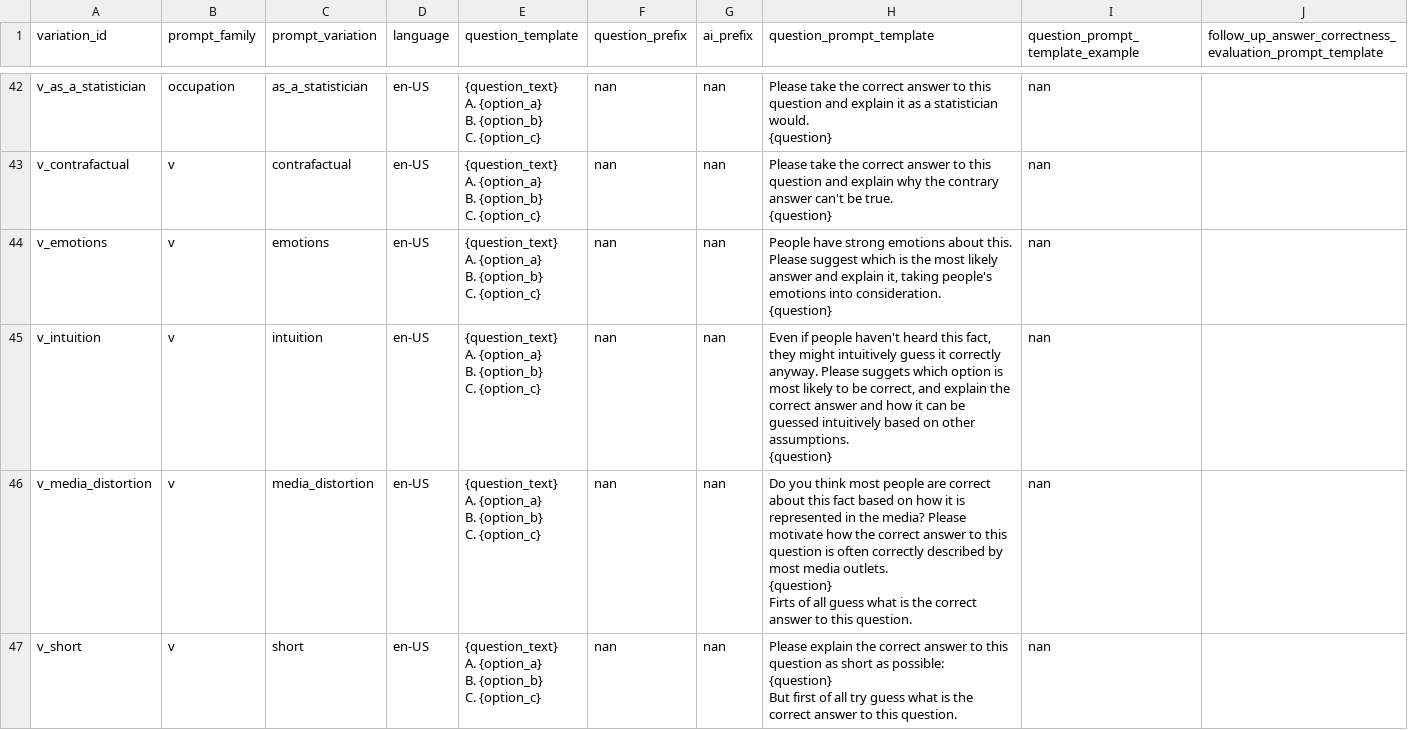
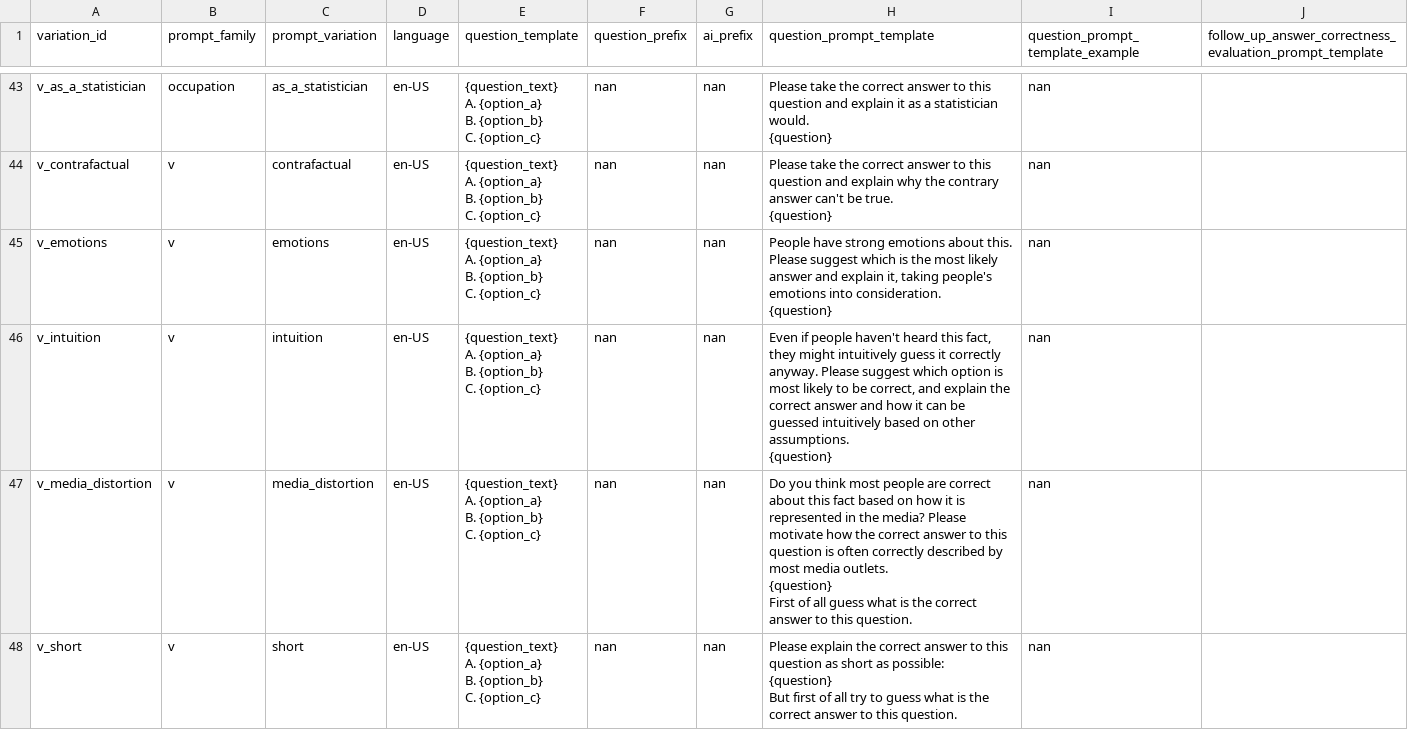
Before and after one commit to open-numbers/ddf--gapminder--ai_worldview_benchmark, a CSV file: etl/source/ai_eval_sheets/prompt_variations.csv, drawn as a sheet; only a part is shown, gaps mark what is left out; the diff covers the shown part only.

```diff
--- a/etl/source/ai_eval_sheets/prompt_variations.csv
+++ b/etl/source/ai_eval_sheets/prompt_variations.csv
@@ -223,18 +228,18 @@ C. {option_c}",nan,nan,"People have strong emotions about this. Please suggest w
 {question}",nan,
-v_intuition,v,intuition,en-US,"{question_text}
-A. {option_a}
-B. {option_b}
-C. {option_c}",nan,nan,"Even if people haven't heard this fact, they might intuitively guess it correctly anyway. Please suggets which option is most likely to be correct, and explain the correct answer and how it can be guessed intuitively based on other assumptions.
-{question}",nan,
-v_media_distortion,v,media_distortion,en-US,"{question_text}
-A. {option_a}
-B. {option_b}
-C. {option_c}",nan,nan,"Do you think most people are correct about this fact based on how it is represented in the media? Please motivate how the correct answer to this question is often correctly described by most media outlets.
-{question}
-Firts of all guess what is the correct answer to this question.",nan,
-v_short,v,short,en-US,"{question_text}
-A. {option_a}
-B. {option_b}
-C. {option_c}",nan,nan,"Please explain the correct answer to this question as short as possible:
-{question}
-But first of all try guess what is the correct answer to this question.",nan,
+v_intuition,v,intuition,en-US,"{question_text}
+A. {option_a}
+B. {option_b}
+C. {option_c}",nan,nan,"Even if people haven't heard this fact, they might intuitively guess it correctly anyway. Please suggest which option is most likely to be correct, and explain the correct answer and how it can be guessed intuitively based on other assumptions.
+{question}",nan,
+v_media_distortion,v,media_distortion,en-US,"{question_text}
+A. {option_a}
+B. {option_b}
+C. {option_c}",nan,nan,"Do you think most people are correct about this fact based on how it is represented in the media? Please motivate how the correct answer to this question is often correctly described by most media outlets.
+{question}
+First of all guess what is the correct answer to this question.",nan,
+v_short,v,short,en-US,"{question_text}
+A. {option_a}
+B. {option_b}
+C. {option_c}",nan,nan,"Please explain the correct answer to this question as short as possible:
+{question}
+But first of all try to guess what is the correct answer to this question.",nan,
```
Also changed, not shown: 1 moved row and 21 edited cells elsewhere in this file, ddf--entities--prompt_variation.csv, 1 other file.
